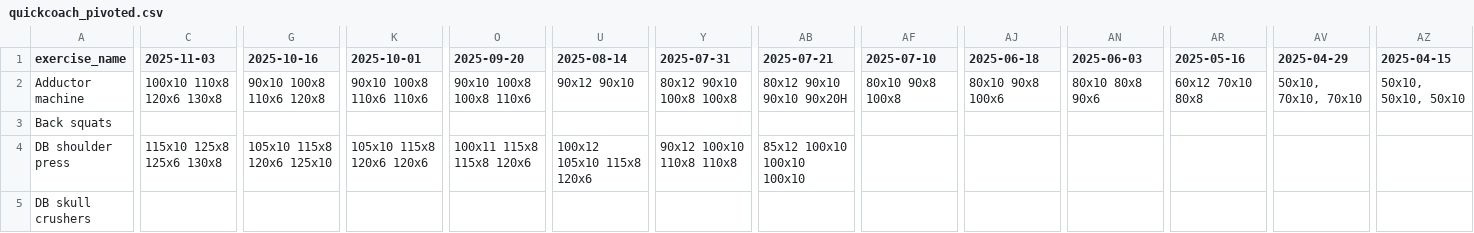
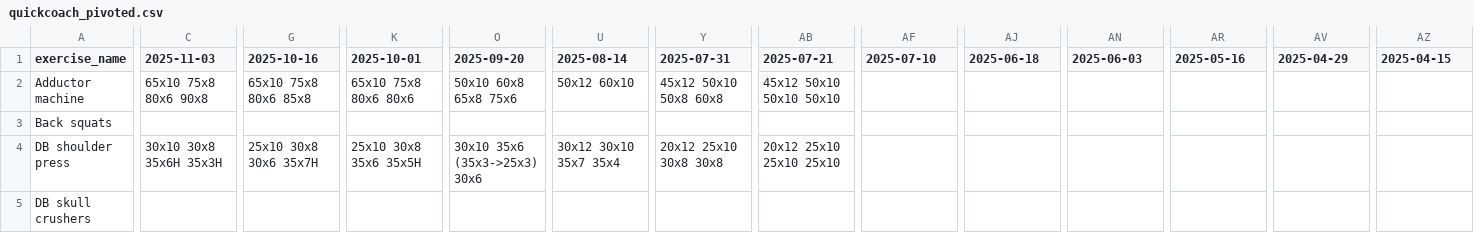
Before and after one commit to JohnHBrock/quickcoach-scraper, a CSV file: quickcoach_pivoted.csv, drawn as a sheet; only a part is shown, gaps mark what is left out; the diff covers the shown part only; the diff names each change by its address in the sheet, - before the commit and + after, or states it on an @@ line.

```diff
--- a/quickcoach_pivoted.csv
+++ b/quickcoach_pivoted.csv
-C2 (2025-11-03): 100x10 110x8 120x6 130x8
+C2 (2025-11-03): 65x10 75x8 80x6 90x8
-G2 (2025-10-16): 90x10 100x8 110x6 120x8
+G2 (2025-10-16): 65x10 75x8 80x6 85x8
-K2 (2025-10-01): 90x10 100x8 110x6 110x6
+K2 (2025-10-01): 65x10 75x8 80x6 80x6
-O2 (2025-09-20): 90x10 100x8 100x8 110x6
+O2 (2025-09-20): 50x10 60x8 65x8 75x6
-U2 (2025-08-14): 90x12 90x10
+U2 (2025-08-14): 50x12 60x10
-Y2 (2025-07-31): 80x12 90x10 100x8 100x8
+Y2 (2025-07-31): 45x12 50x10 50x8 60x8
-AB2 (2025-07-21): 80x12 90x10 90x10 90x20H
+AB2 (2025-07-21): 45x12 50x10 50x10 50x10
-AF2 (2025-07-10): 80x10 90x8 100x8
+AF2 (2025-07-10): (empty)
-AJ2 (2025-06-18): 80x10 90x8 100x6
+AJ2 (2025-06-18): (empty)
-AN2 (2025-06-03): 80x10 80x8 90x6
+AN2 (2025-06-03): (empty)
-AR2 (2025-05-16): 60x12 70x10 80x8
+AR2 (2025-05-16): (empty)
-AV2 (2025-04-29): 50x10, 70x10, 70x10
+AV2 (2025-04-29): (empty)
-AZ2 (2025-04-15): 50x10, 50x10, 50x10
+AZ2 (2025-04-15): (empty)
-C4 (2025-11-03): 115x10 125x8 125x6 130x8
+C4 (2025-11-03): 30x10 30x8 35x6H 35x3H
-G4 (2025-10-16): 105x10 115x8 120x6 125x10
+G4 (2025-10-16): 25x10 30x8 30x6 35x7H
-K4 (2025-10-01): 105x10 115x8 120x6 120x6
+K4 (2025-10-01): 25x10 30x8 35x6 35x5H
-O4 (2025-09-20): 100x11 115x8 115x8 120x6
+O4 (2025-09-20): 30x10 35x6 (35x3->25x3) 30x6
-U4 (2025-08-14): 100x12 105x10 115x8 120x6
+U4 (2025-08-14): 30x12 30x10 35x7 35x4
-Y4 (2025-07-31): 90x12 100x10 110x8 110x8
+Y4 (2025-07-31): 20x12 25x10 30x8 30x8
-AB4 (2025-07-21): 85x12 100x10 100x10 100x10
+AB4 (2025-07-21): 20x12 25x10 25x10 25x10
```
Also changed, not shown: 112 edited cells elsewhere in this file, quickcoach_full.csv, 1 other file.
